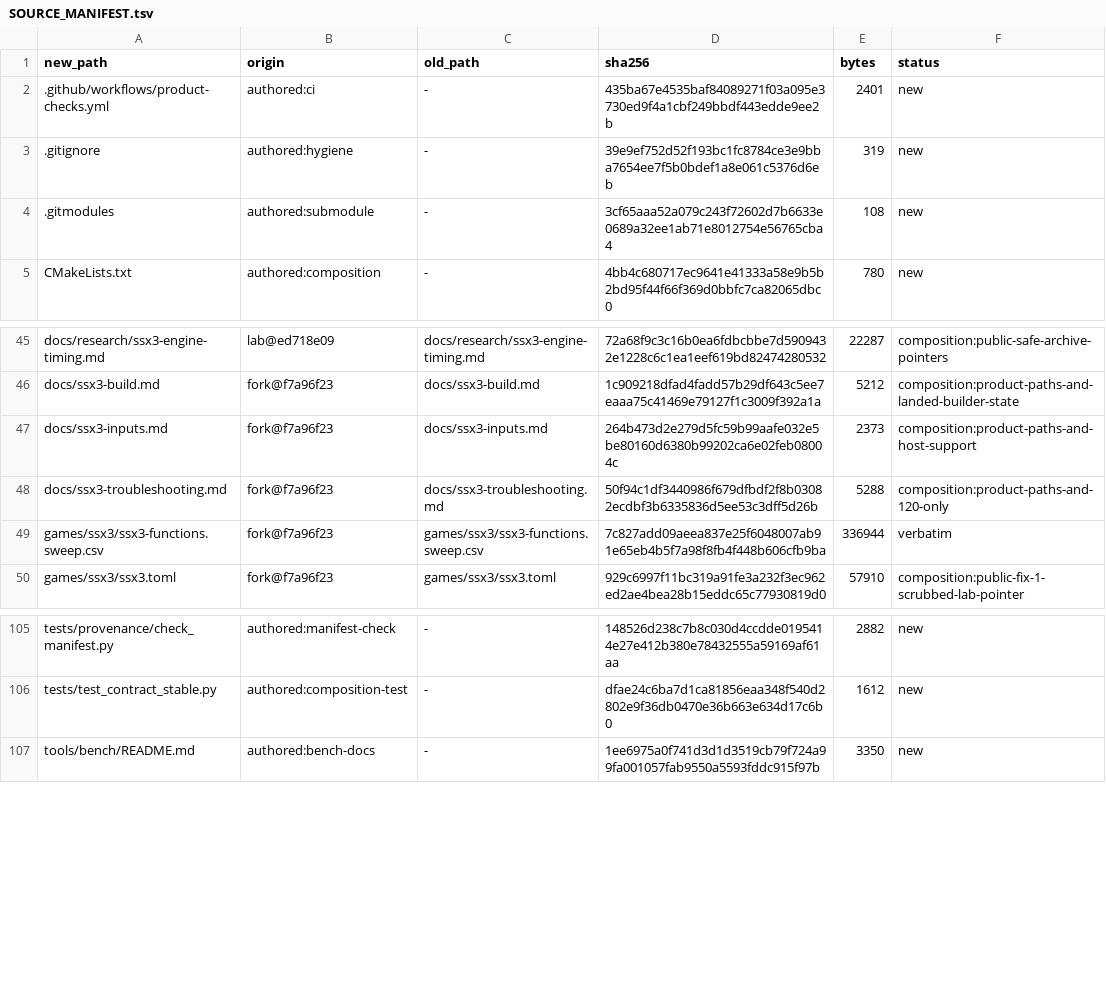
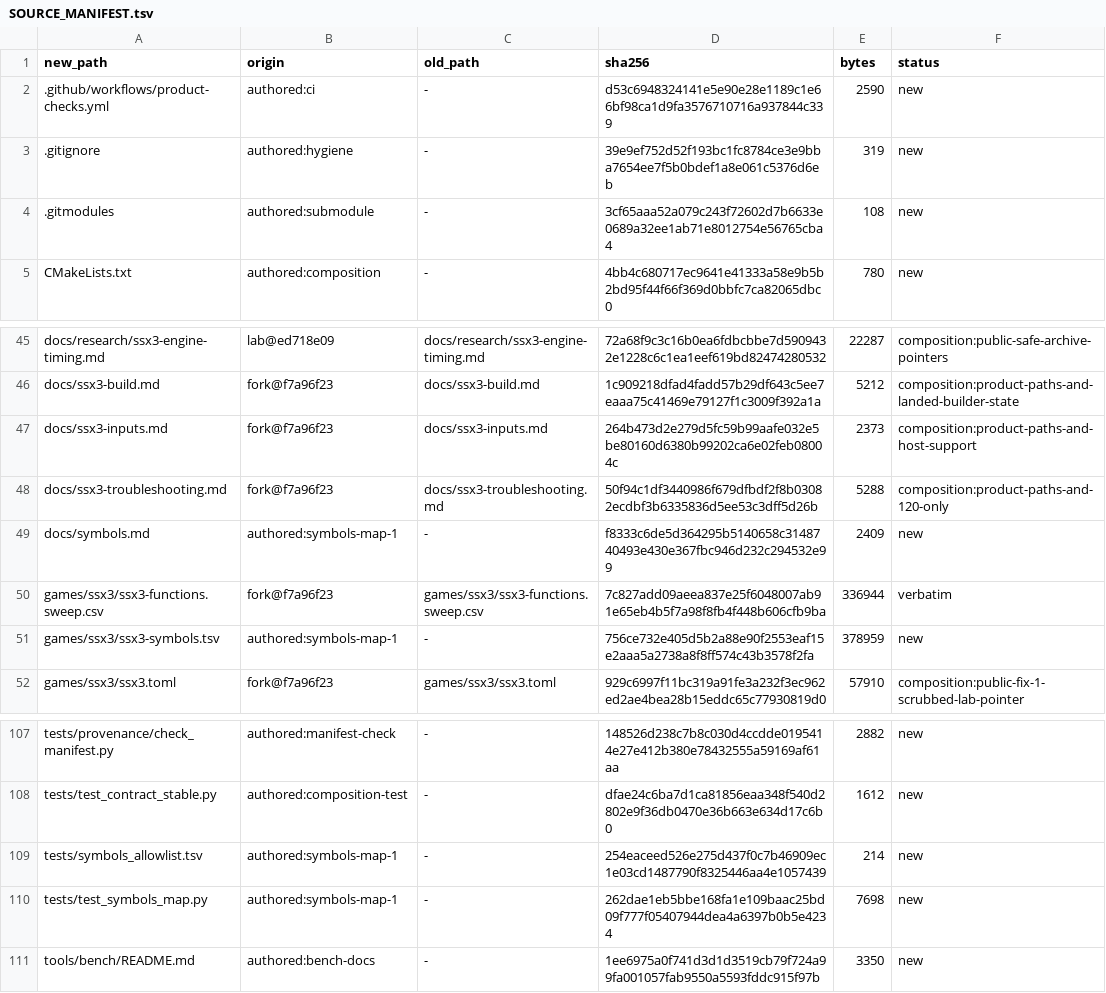
Before and after one commit to brad-richardson/ssx3-120, a TSV file: SOURCE_MANIFEST.tsv, drawn as a sheet; only a part is shown, gaps mark what is left out.

Commit message:
[symbols-map-1] SSX 3 function/data map back-filled from every lane
2104 rows (code 1368, data 736; verified 431, inferred 1158,
decomp-unverified 515) from Labels tables, labels.tsv, SYM1 decomp,
nm1 candidates, REPORT prose, facts.md and engine hook/const census.
CI test_symbols_map.py + allowlist wired into product-checks.yml;
SOURCE_MANIFEST rows authored. Lane evidence audited (evidence_bad=0).

Orchestrated-By: Muse Code (symbols-map-1)

```diff
--- a/SOURCE_MANIFEST.tsv
+++ b/SOURCE_MANIFEST.tsv
@@ -1,3 +1,3 @@
 new_path	origin	old_path	sha256	bytes	status
-.github/workflows/product-checks.yml	authored:ci	-	435ba67e4535baf84089271f03a095e3730ed9f4a1cbf249bbdf443edde9ee2b	2401	new
+.github/workflows/product-checks.yml	authored:ci	-	d53c6948324141e5e90e28e1189c1e66bf98ca1d9fa3576710716a937844c339	2590	new
 .gitignore	authored:hygiene	-	39e9ef752d52f193bc1fc8784ce3e9bba7654ee7f5b0bdef1a8e061c5376d6eb	319	new
@@ -48,3 +48,5 @@ docs/ssx3-inputs.md	fork@f7a96f23	docs/ssx3-inputs.md	264b473d2e279d5fc59b99aafe
 docs/ssx3-troubleshooting.md	fork@f7a96f23	docs/ssx3-troubleshooting.md	50f94c1df3440986f679dfbdf2f8b03082ecdbf3b6335836d5ee53c3dff5d26b	5288	composition:product-paths-and-120-only
+docs/symbols.md	authored:symbols-map-1	-	f8333c6de5d364295b5140658c3148740493e430e367fbc946d232c294532e99	2409	new
 games/ssx3/ssx3-functions.sweep.csv	fork@f7a96f23	games/ssx3/ssx3-functions.sweep.csv	7c827add09aeea837e25f6048007ab91e65eb4b5f7a98f8fb4f448b606cfb9ba	336944	verbatim
+games/ssx3/ssx3-symbols.tsv	authored:symbols-map-1	-	756ce732e405d5b2a88e90f2553eaf15e2aaa5a2738a8f8ff574c43b3578f2fa	378959	new
 games/ssx3/ssx3.toml	fork@f7a96f23	games/ssx3/ssx3.toml	929c6997f11bc319a91fe3a232f3ec962ed2ae4bea28b15eddc65c77930819d0	57910	composition:public-fix-1-scrubbed-lab-pointer
@@ -106,2 +108,4 @@ tests/provenance/check_manifest.py	authored:manifest-check	-	148526d238c7b8c030d
 tests/test_contract_stable.py	authored:composition-test	-	dfae24c6ba7d1ca81856eaa348f540d2802e9f36db0470e36b663e634d17c6b0	1612	new
+tests/symbols_allowlist.tsv	authored:symbols-map-1	-	254eaceed526e275d437f0c7b46909ec1e03cd1487790f8325446aa4e1057439	214	new
+tests/test_symbols_map.py	authored:symbols-map-1	-	262dae1eb5bbe168fa1e109baac25bd09f777f05407944dea4a6397b0b5e4234	7698	new
 tools/bench/README.md	authored:bench-docs	-	1ee6975a0f741d3d1d3519cb79f724a99fa001057fab9550a5593fddc915f97b	3350	new
```
Also changed, not shown: 5 other files.
